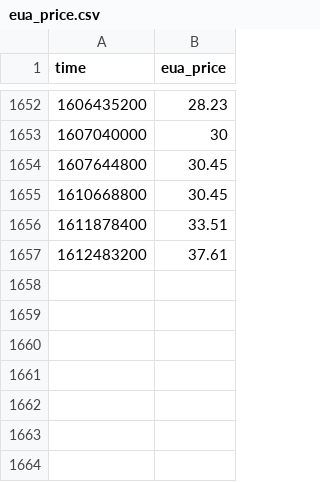
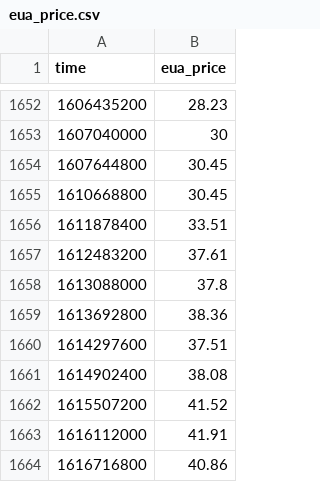
Before and after one commit to B-FfF/stadtwerk-mit-zukunft, a CSV file: _data/eua_price.csv, drawn as a sheet; only a part is shown, gaps mark what is left out; the diff names each change by its address in the sheet, - before the commit and + after, or states it on an @@ line.

Commit message:
Update EUA prices

```diff
--- a/_data/eua_price.csv
+++ b/_data/eua_price.csv
+row 1658: 1613088000 | 37.8
+row 1659: 1613692800 | 38.36
+row 1660: 1614297600 | 37.51
+row 1661: 1614902400 | 38.08
+row 1662: 1615507200 | 41.52
+row 1663: 1616112000 | 41.91
+row 1664: 1616716800 | 40.86
```
Also changed, not shown: 1 other file.
